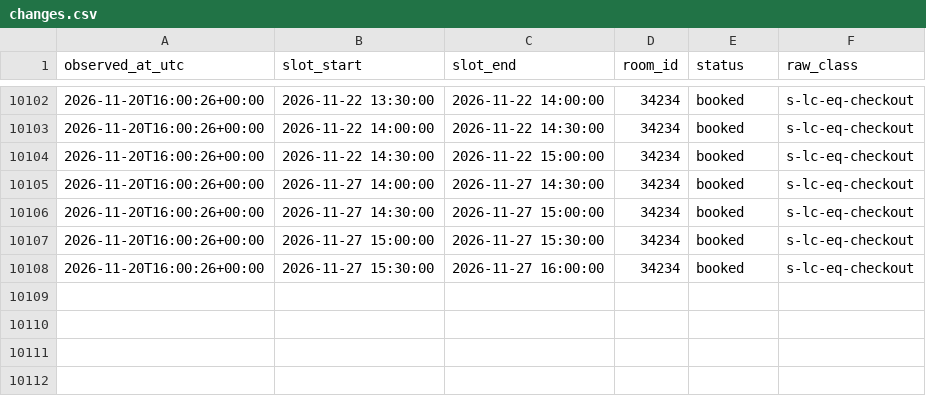
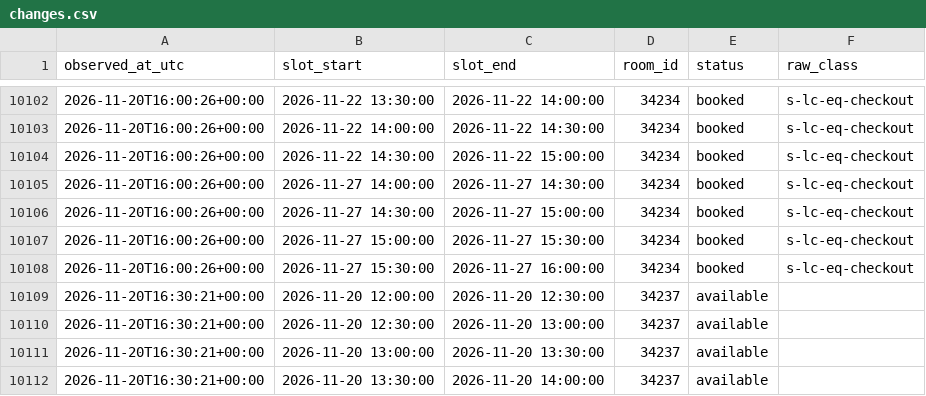
Before and after one commit to Shawn-Xiao40/utsc-room-tracker, a CSV file: data/changes.csv, drawn as a sheet; only a part is shown, gaps mark what is left out.

```diff
--- a/data/changes.csv
+++ b/data/changes.csv
@@ -10108 +10108,5 @@ observed_at_utc,slot_start,slot_end,room_id,status,raw_class
 2026-11-20T16:00:26+00:00,2026-11-27 15:30:00,2026-11-27 16:00:00,34234,booked,s-lc-eq-checkout
+2026-11-20T16:30:21+00:00,2026-11-20 12:00:00,2026-11-20 12:30:00,34237,available,
+2026-11-20T16:30:21+00:00,2026-11-20 12:30:00,2026-11-20 13:00:00,34237,available,
+2026-11-20T16:30:21+00:00,2026-11-20 13:00:00,2026-11-20 13:30:00,34237,available,
+2026-11-20T16:30:21+00:00,2026-11-20 13:30:00,2026-11-20 14:00:00,34237,available,
```
Also changed, not shown: data/runs.csv, 1 other file.
